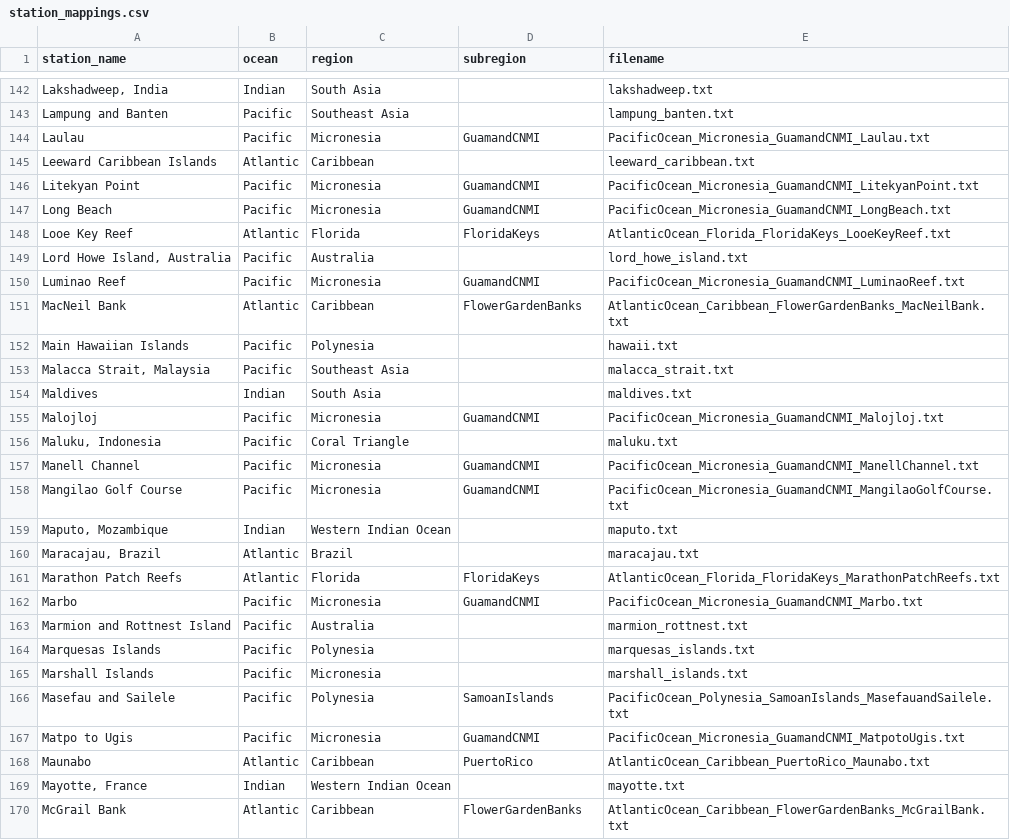
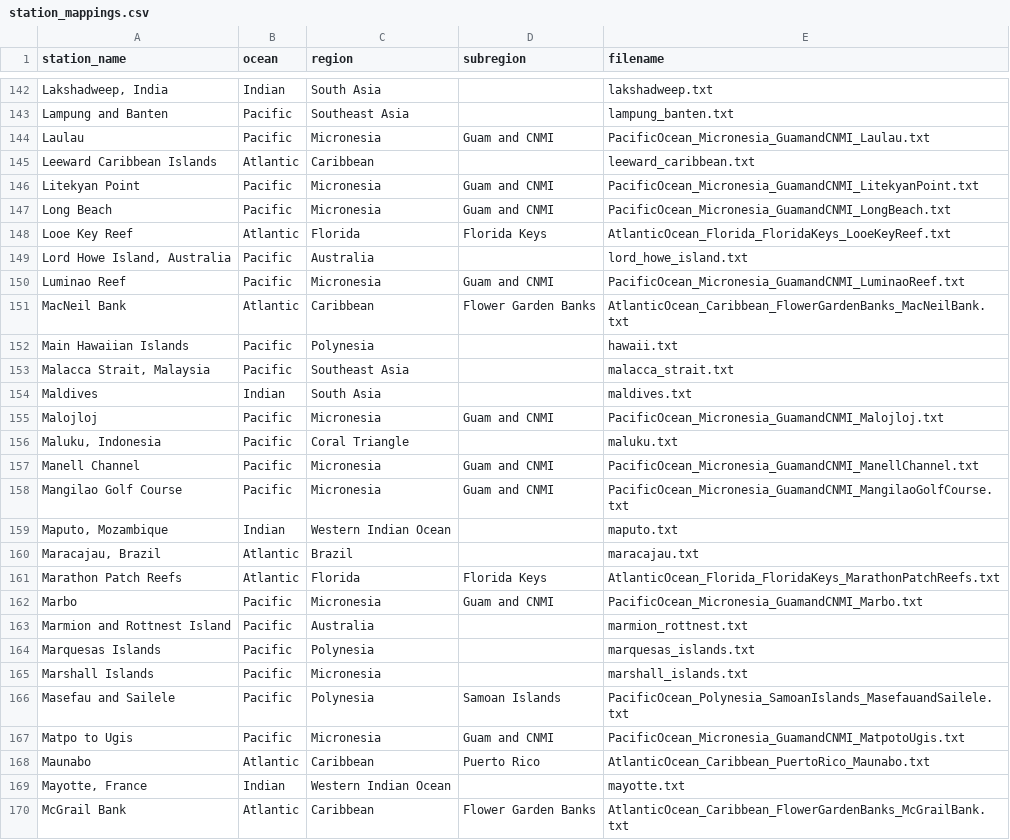
Before and after one commit to MakennaWorley/Reef-Streamlit, a CSV file: data_scraper/station_mappings.csv, drawn as a sheet; only a part is shown, gaps mark what is left out; the diff covers the shown part only; the diff names each change by its address in the sheet, - before the commit and + after, or states it on an @@ line.

Commit message:
Fixed Subregion Naming

```diff
--- a/data_scraper/station_mappings.csv
+++ b/data_scraper/station_mappings.csv
-D144 (subregion): GuamandCNMI
+D144 (subregion): Guam and CNMI
-D146:D147 (subregion): GuamandCNMI
+D146:D147 (subregion): Guam and CNMI
-D148 (subregion): FloridaKeys
+D148 (subregion): Florida Keys
-D150 (subregion): GuamandCNMI
+D150 (subregion): Guam and CNMI
-D151 (subregion): FlowerGardenBanks
+D151 (subregion): Flower Garden Banks
-D155 (subregion): GuamandCNMI
+D155 (subregion): Guam and CNMI
-D157:D158 (subregion): GuamandCNMI
+D157:D158 (subregion): Guam and CNMI
-D161 (subregion): FloridaKeys
+D161 (subregion): Florida Keys
-D162 (subregion): GuamandCNMI
+D162 (subregion): Guam and CNMI
-D166 (subregion): SamoanIslands
+D166 (subregion): Samoan Islands
-D167 (subregion): GuamandCNMI
+D167 (subregion): Guam and CNMI
-D168 (subregion): PuertoRico
+D168 (subregion): Puerto Rico
-D170 (subregion): FlowerGardenBanks
+D170 (subregion): Flower Garden Banks
```
Also changed, not shown: 134 edited cells elsewhere in this file, 1 other file.
